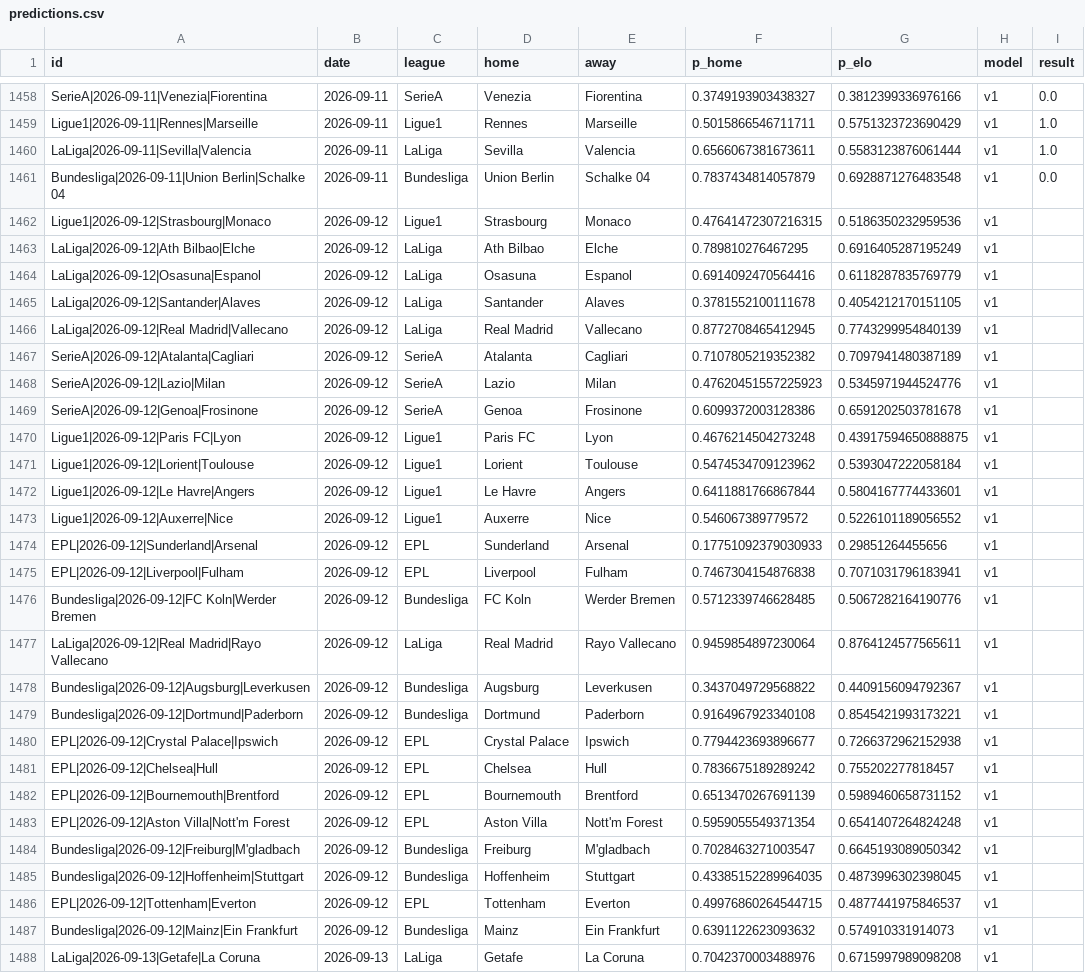
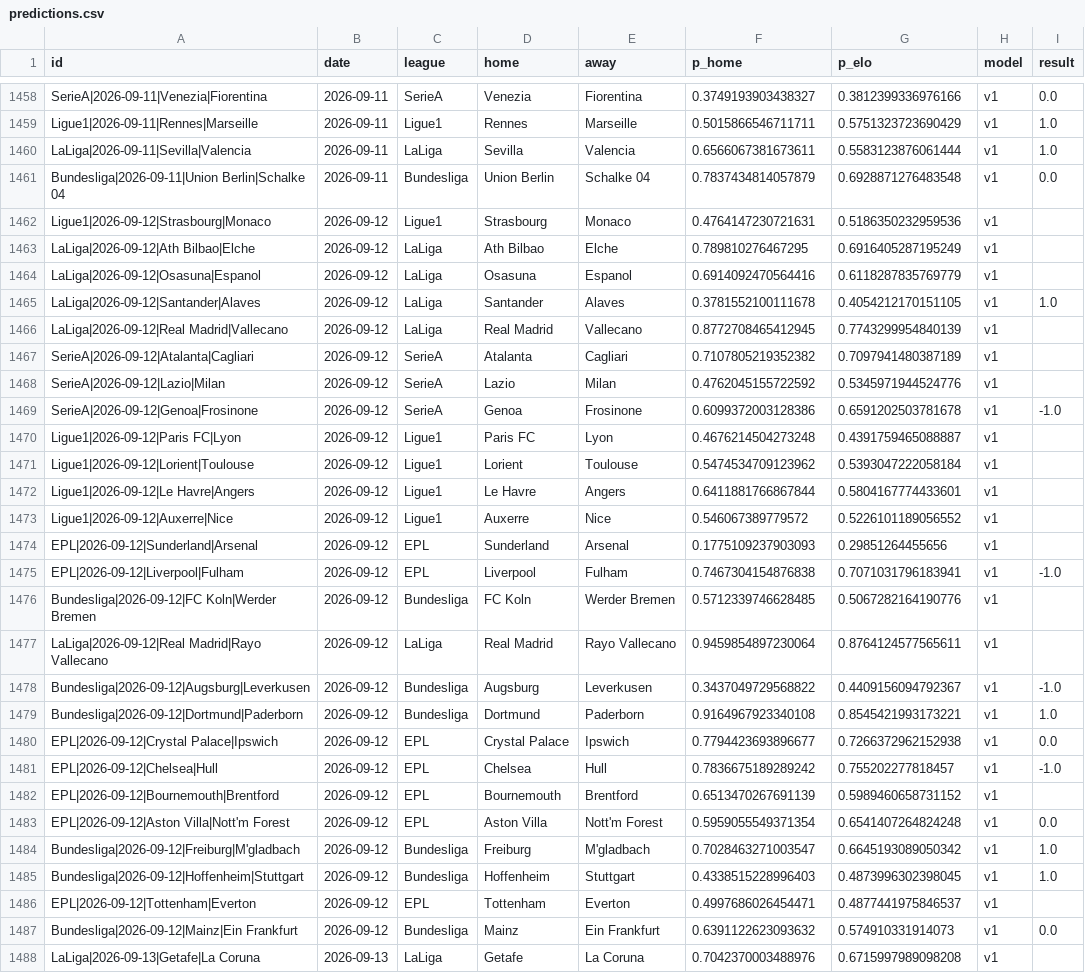
Before and after one commit to azcal/mbm-soccer, a CSV file: logs/predictions.csv, drawn as a sheet; only a part is shown, gaps mark what is left out; the diff covers the shown part only.

```diff
--- a/logs/predictions.csv
+++ b/logs/predictions.csv
@@ -1461,11 +1461,11 @@ LaLiga|2026-09-11|Sevilla|Valencia,2026-09-11,LaLiga,Sevilla,Valencia,0.65660673
 Bundesliga|2026-09-11|Union Berlin|Schalke 04,2026-09-11,Bundesliga,Union Berlin,Schalke 04,0.7837434814057879,0.6928871276483548,v1,0.0
-Ligue1|2026-09-12|Strasbourg|Monaco,2026-09-12,Ligue1,Strasbourg,Monaco,0.47641472307216315,0.5186350232959536,v1,
+Ligue1|2026-09-12|Strasbourg|Monaco,2026-09-12,Ligue1,Strasbourg,Monaco,0.4764147230721631,0.5186350232959536,v1,
 LaLiga|2026-09-12|Ath Bilbao|Elche,2026-09-12,LaLiga,Ath Bilbao,Elche,0.789810276467295,0.6916405287195249,v1,
 LaLiga|2026-09-12|Osasuna|Espanol,2026-09-12,LaLiga,Osasuna,Espanol,0.6914092470564416,0.6118287835769779,v1,
-LaLiga|2026-09-12|Santander|Alaves,2026-09-12,LaLiga,Santander,Alaves,0.3781552100111678,0.4054212170151105,v1,
+LaLiga|2026-09-12|Santander|Alaves,2026-09-12,LaLiga,Santander,Alaves,0.3781552100111678,0.4054212170151105,v1,1.0
 LaLiga|2026-09-12|Real Madrid|Vallecano,2026-09-12,LaLiga,Real Madrid,Vallecano,0.8772708465412945,0.7743299954840139,v1,
 SerieA|2026-09-12|Atalanta|Cagliari,2026-09-12,SerieA,Atalanta,Cagliari,0.7107805219352382,0.7097941480387189,v1,
-SerieA|2026-09-12|Lazio|Milan,2026-09-12,SerieA,Lazio,Milan,0.47620451557225923,0.5345971944524776,v1,
-SerieA|2026-09-12|Genoa|Frosinone,2026-09-12,SerieA,Genoa,Frosinone,0.6099372003128386,0.6591202503781678,v1,
-Ligue1|2026-09-12|Paris FC|Lyon,2026-09-12,Ligue1,Paris FC,Lyon,0.4676214504273248,0.43917594650888875,v1,
+SerieA|2026-09-12|Lazio|Milan,2026-09-12,SerieA,Lazio,Milan,0.4762045155722592,0.5345971944524776,v1,
+SerieA|2026-09-12|Genoa|Frosinone,2026-09-12,SerieA,Genoa,Frosinone,0.6099372003128386,0.6591202503781678,v1,-1.0
+Ligue1|2026-09-12|Paris FC|Lyon,2026-09-12,Ligue1,Paris FC,Lyon,0.4676214504273248,0.4391759465088887,v1,
 Ligue1|2026-09-12|Lorient|Toulouse,2026-09-12,Ligue1,Lorient,Toulouse,0.5474534709123962,0.5393047222058184,v1,
@@ -1473,16 +1473,16 @@ Ligue1|2026-09-12|Le Havre|Angers,2026-09-12,Ligue1,Le Havre,Angers,0.6411881766
 Ligue1|2026-09-12|Auxerre|Nice,2026-09-12,Ligue1,Auxerre,Nice,0.546067389779572,0.5226101189056552,v1,
-EPL|2026-09-12|Sunderland|Arsenal,2026-09-12,EPL,Sunderland,Arsenal,0.17751092379030933,0.29851264455656,v1,
-EPL|2026-09-12|Liverpool|Fulham,2026-09-12,EPL,Liverpool,Fulham,0.7467304154876838,0.7071031796183941,v1,
+EPL|2026-09-12|Sunderland|Arsenal,2026-09-12,EPL,Sunderland,Arsenal,0.1775109237903093,0.29851264455656,v1,
+EPL|2026-09-12|Liverpool|Fulham,2026-09-12,EPL,Liverpool,Fulham,0.7467304154876838,0.7071031796183941,v1,-1.0
 Bundesliga|2026-09-12|FC Koln|Werder Bremen,2026-09-12,Bundesliga,FC Koln,Werder Bremen,0.5712339746628485,0.5067282164190776,v1,
 LaLiga|2026-09-12|Real Madrid|Rayo Vallecano,2026-09-12,LaLiga,Real Madrid,Rayo Vallecano,0.9459854897230064,0.8764124577565611,v1,
-Bundesliga|2026-09-12|Augsburg|Leverkusen,2026-09-12,Bundesliga,Augsburg,Leverkusen,0.3437049729568822,0.4409156094792367,v1,
-Bundesliga|2026-09-12|Dortmund|Paderborn,2026-09-12,Bundesliga,Dortmund,Paderborn,0.9164967923340108,0.8545421993173221,v1,
-EPL|2026-09-12|Crystal Palace|Ipswich,2026-09-12,EPL,Crystal Palace,Ipswich,0.7794423693896677,0.7266372962152938,v1,
-EPL|2026-09-12|Chelsea|Hull,2026-09-12,EPL,Chelsea,Hull,0.7836675189289242,0.755202277818457,v1,
+Bundesliga|2026-09-12|Augsburg|Leverkusen,2026-09-12,Bundesliga,Augsburg,Leverkusen,0.3437049729568822,0.4409156094792367,v1,-1.0
+Bundesliga|2026-09-12|Dortmund|Paderborn,2026-09-12,Bundesliga,Dortmund,Paderborn,0.9164967923340108,0.8545421993173221,v1,1.0
+EPL|2026-09-12|Crystal Palace|Ipswich,2026-09-12,EPL,Crystal Palace,Ipswich,0.7794423693896677,0.7266372962152938,v1,0.0
+EPL|2026-09-12|Chelsea|Hull,2026-09-12,EPL,Chelsea,Hull,0.7836675189289242,0.755202277818457,v1,-1.0
 EPL|2026-09-12|Bournemouth|Brentford,2026-09-12,EPL,Bournemouth,Brentford,0.6513470267691139,0.5989460658731152,v1,
-EPL|2026-09-12|Aston Villa|Nott'm Forest,2026-09-12,EPL,Aston Villa,Nott'm Forest,0.5959055549371354,0.6541407264824248,v1,
-Bundesliga|2026-09-12|Freiburg|M'gladbach,2026-09-12,Bundesliga,Freiburg,M'gladbach,0.7028463271003547,0.6645193089050342,v1,
-Bundesliga|2026-09-12|Hoffenheim|Stuttgart,2026-09-12,Bundesliga,Hoffenheim,Stuttgart,0.43385152289964035,0.4873996302398045,v1,
-EPL|2026-09-12|Tottenham|Everton,2026-09-12,EPL,Tottenham,Everton,0.49976860264544715,0.4877441975846537,v1,
-Bundesliga|2026-09-12|Mainz|Ein Frankfurt,2026-09-12,Bundesliga,Mainz,Ein Frankfurt,0.6391122623093632,0.574910331914073,v1,
+EPL|2026-09-12|Aston Villa|Nott'm Forest,2026-09-12,EPL,Aston Villa,Nott'm Forest,0.5959055549371354,0.6541407264824248,v1,0.0
+Bundesliga|2026-09-12|Freiburg|M'gladbach,2026-09-12,Bundesliga,Freiburg,M'gladbach,0.7028463271003547,0.6645193089050342,v1,1.0
+Bundesliga|2026-09-12|Hoffenheim|Stuttgart,2026-09-12,Bundesliga,Hoffenheim,Stuttgart,0.4338515228996403,0.4873996302398045,v1,1.0
+EPL|2026-09-12|Tottenham|Everton,2026-09-12,EPL,Tottenham,Everton,0.4997686026454471,0.4877441975846537,v1,
+Bundesliga|2026-09-12|Mainz|Ein Frankfurt,2026-09-12,Bundesliga,Mainz,Ein Frankfurt,0.6391122623093632,0.574910331914073,v1,0.0
 LaLiga|2026-09-13|Getafe|La Coruna,2026-09-13,LaLiga,Getafe,La Coruna,0.7042370003488976,0.6715997989098208,v1,
```
Also changed, not shown: 26 edited cells elsewhere in this file, logs/graded.csv, 3 other files.
